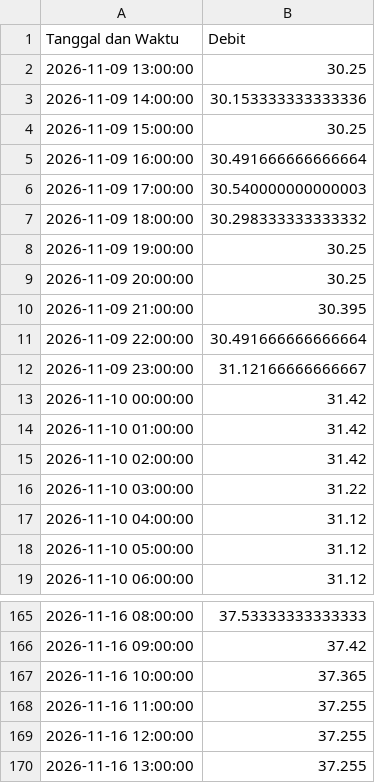
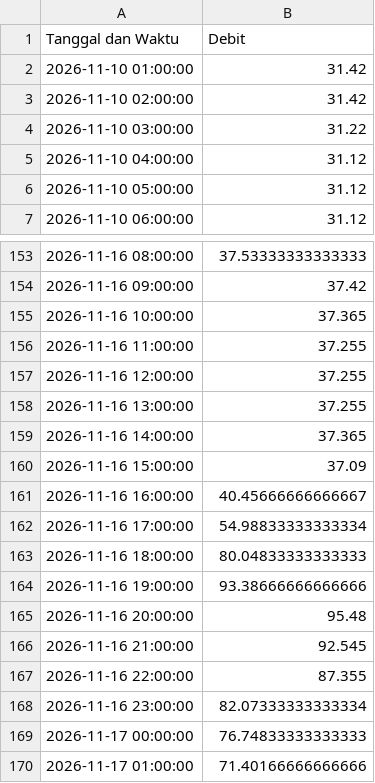
Before and after one commit to ajuneuh/prediksi-dayeuhkolot, a CSV file: Data_Debit_7Hari.csv, drawn as a sheet; only a part is shown, gaps mark what is left out; removed rows and columns are numbered as before the commit, all else as after; the diff names each change by its address in the sheet, - before the commit and + after, or states it on an @@ line.

```diff
--- a/Data_Debit_7Hari.csv
+++ b/Data_Debit_7Hari.csv
-row 2: 2026-11-09 13:00:00 | 30.25
-row 3: 2026-11-09 14:00:00 | 30.153333333333336
-row 4: 2026-11-09 15:00:00 | 30.25
-row 5: 2026-11-09 16:00:00 | 30.491666666666664
-row 6: 2026-11-09 17:00:00 | 30.540000000000003
-row 7: 2026-11-09 18:00:00 | 30.298333333333332
-row 8: 2026-11-09 19:00:00 | 30.25
-row 9: 2026-11-09 20:00:00 | 30.25
-row 10: 2026-11-09 21:00:00 | 30.395
-row 11: 2026-11-09 22:00:00 | 30.491666666666664
-row 12: 2026-11-09 23:00:00 | 31.12166666666667
-row 13: 2026-11-10 00:00:00 | 31.42
+row 159: 2026-11-16 14:00:00 | 37.365
+row 160: 2026-11-16 15:00:00 | 37.09
+row 161: 2026-11-16 16:00:00 | 40.45666666666667
+row 162: 2026-11-16 17:00:00 | 54.98833333333334
+row 163: 2026-11-16 18:00:00 | 80.04833333333333
+row 164: 2026-11-16 19:00:00 | 93.38666666666666
+row 165: 2026-11-16 20:00:00 | 95.48
+row 166: 2026-11-16 21:00:00 | 92.545
+row 167: 2026-11-16 22:00:00 | 87.355
+row 168: 2026-11-16 23:00:00 | 82.07333333333334
+row 169: 2026-11-17 00:00:00 | 76.74833333333333
+row 170: 2026-11-17 01:00:00 | 71.40166666666666
```
Also changed, not shown: Data_Hujan_7Hari.csv, Prediksi_Debit_24Jam.csv, 7 other files.
